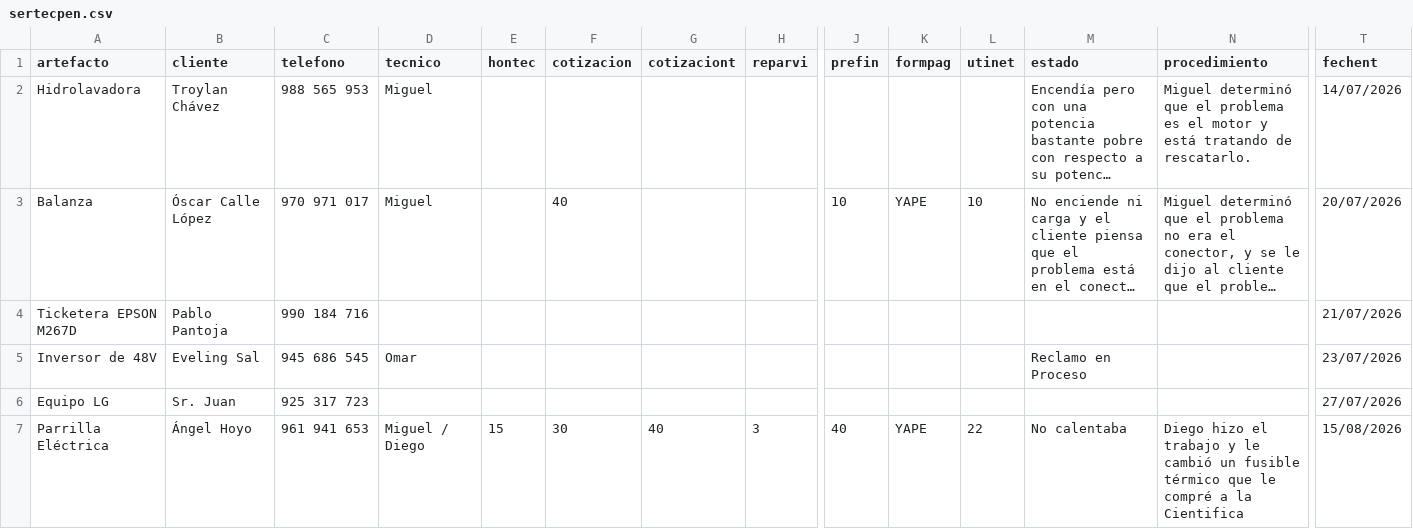
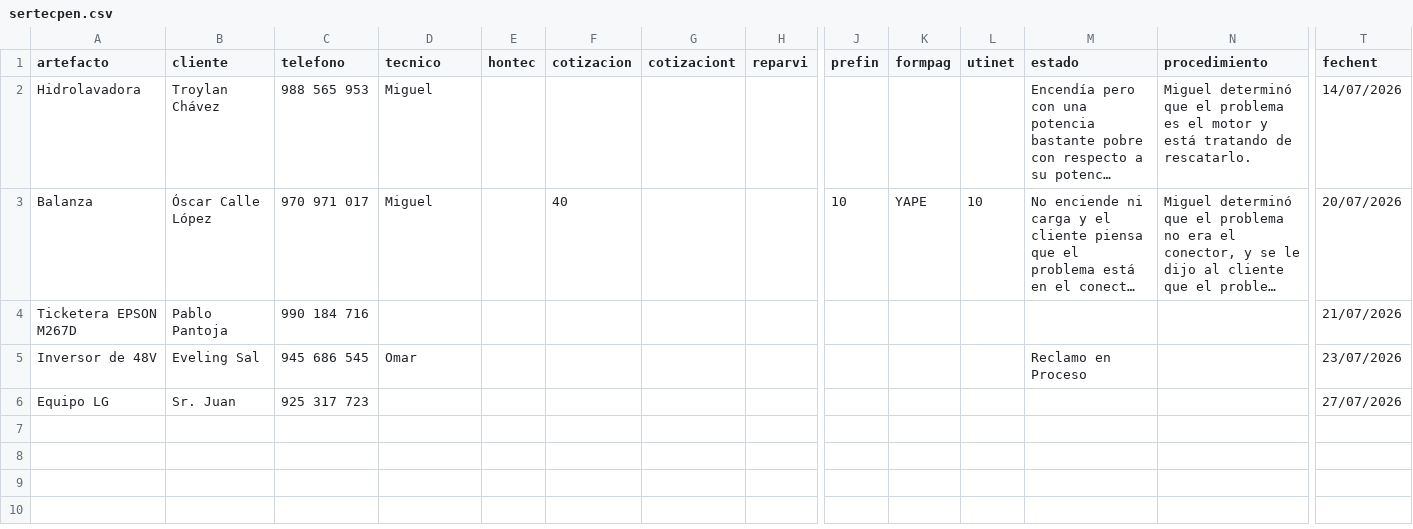
Before and after one commit to justintxu/repo, a CSV file: data/sertecpen.csv, drawn as a sheet; only a part is shown, gaps mark what is left out; long unchanged cells end in …; rows hold the shown columns only; the diff names each change by its address in the sheet, - before the commit and + after, or states it on an @@ line.

Commit message:
Update data/sertecpen.csv

```diff
--- a/data/sertecpen.csv
+++ b/data/sertecpen.csv
-row 7: Parrilla Eléctrica | Ángel Hoyo | 961 941 653 | Miguel / Diego | 15 | 30 | 40 | 3 | 40 | YAPE | 22 | No calentaba | Diego hizo el trabajo y le cambió un fusible térmico que le compré a la Cientifica | 15/08/2026
```
